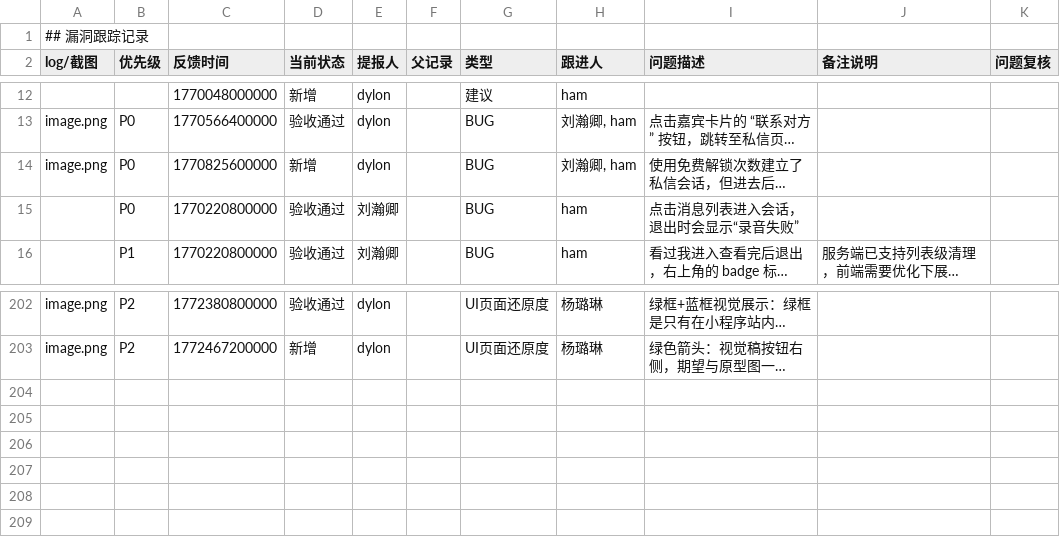
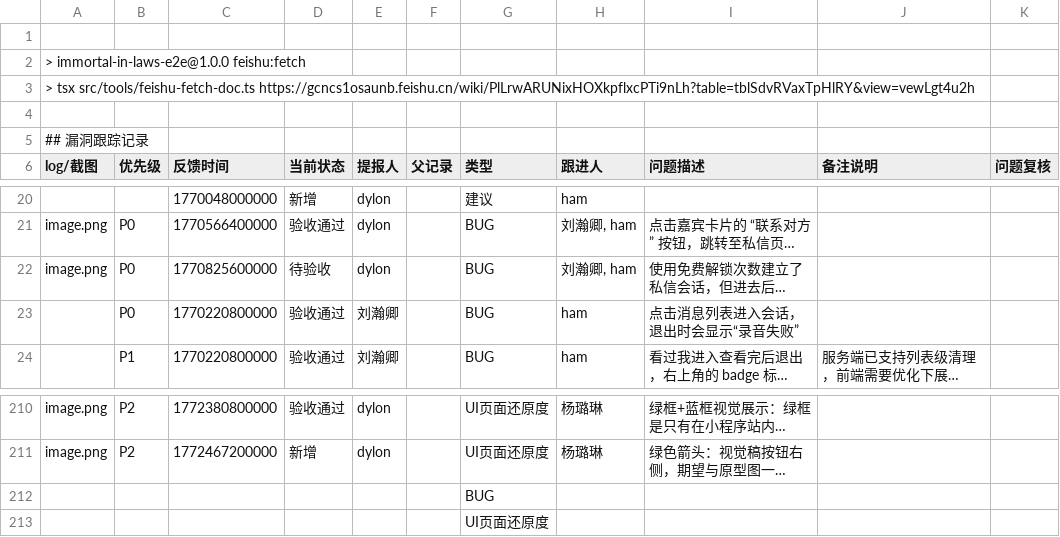
Before and after one commit to FiringJ/immortal-in-laws-e2e, a TSV file: agent-memory/defect-reports/feishu-defects-latest.tsv (was agent-memory/defect-reports/feishu-defects-2026-03-04.raw.tsv), drawn as a sheet; only a part is shown, gaps mark what is left out; long unchanged cells end in …; addresses are those after the commit; the diff covers the shown part only; the diff names each change by its address in the sheet, - before the commit and + after, or states it on an @@ line.

```diff
--- a/agent-memory/defect-reports/feishu-defects-2026-03-04.raw.tsv
+++ b/agent-memory/defect-reports/feishu-defects-latest.tsv
+row 1: (empty)
+row 2: > immortal-in-laws-e2e@1.0.0 feishu:fetch
+row 3: > tsx src/tools/feishu-fetch-doc.ts https://gcncs1osaunb.feishu.cn/wiki/PlLrwARUNixHOXkpflxcPTi9nLh?table=tblSdvRVaxTpHlRY&view=vewLgt4u2h
+row 4: (empty)
-D22 (当前状态): 新增
+D22 (当前状态): 待验收
+row 212:  |  |  |  |  |  | BUG
+row 213:  |  |  |  |  |  | UI页面还原度
```
Also changed, not shown: 4 added rows and 8 edited cells elsewhere in this file, agent-memory/defect-reports/feishu-defects-latest-all.csv, agent-memory/defect-reports/feishu-defects-latest-open.csv, 11 other files.
